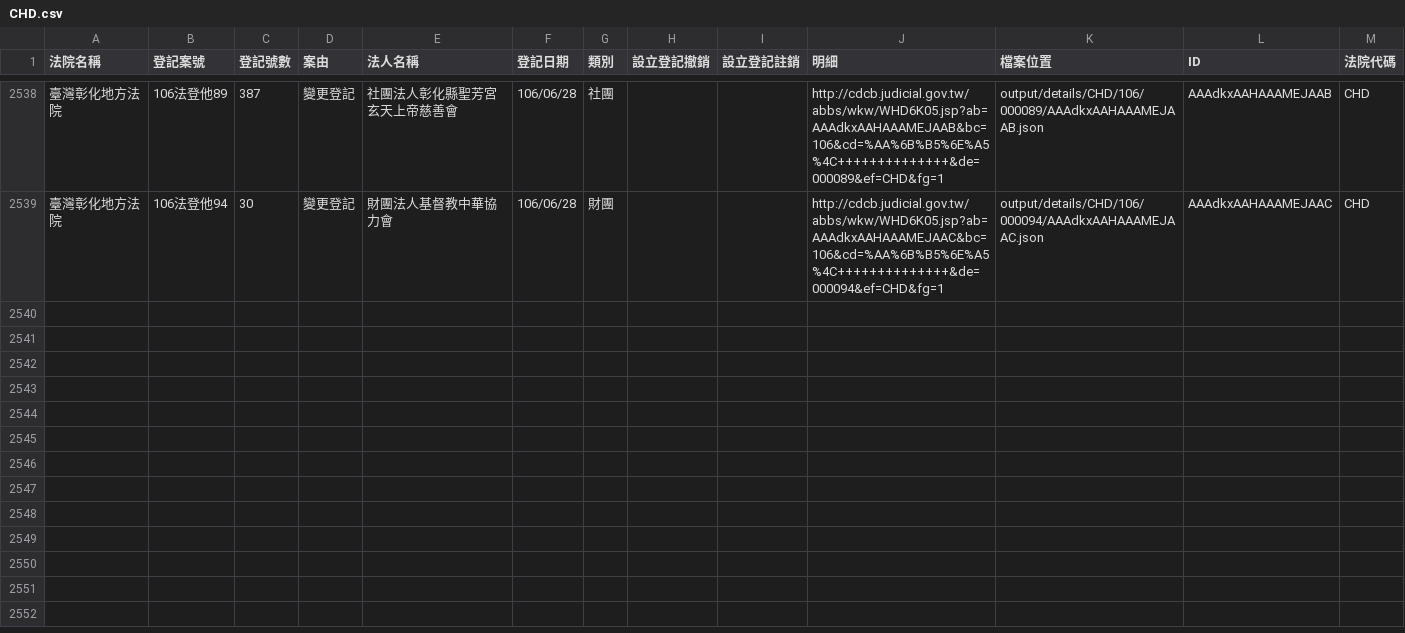
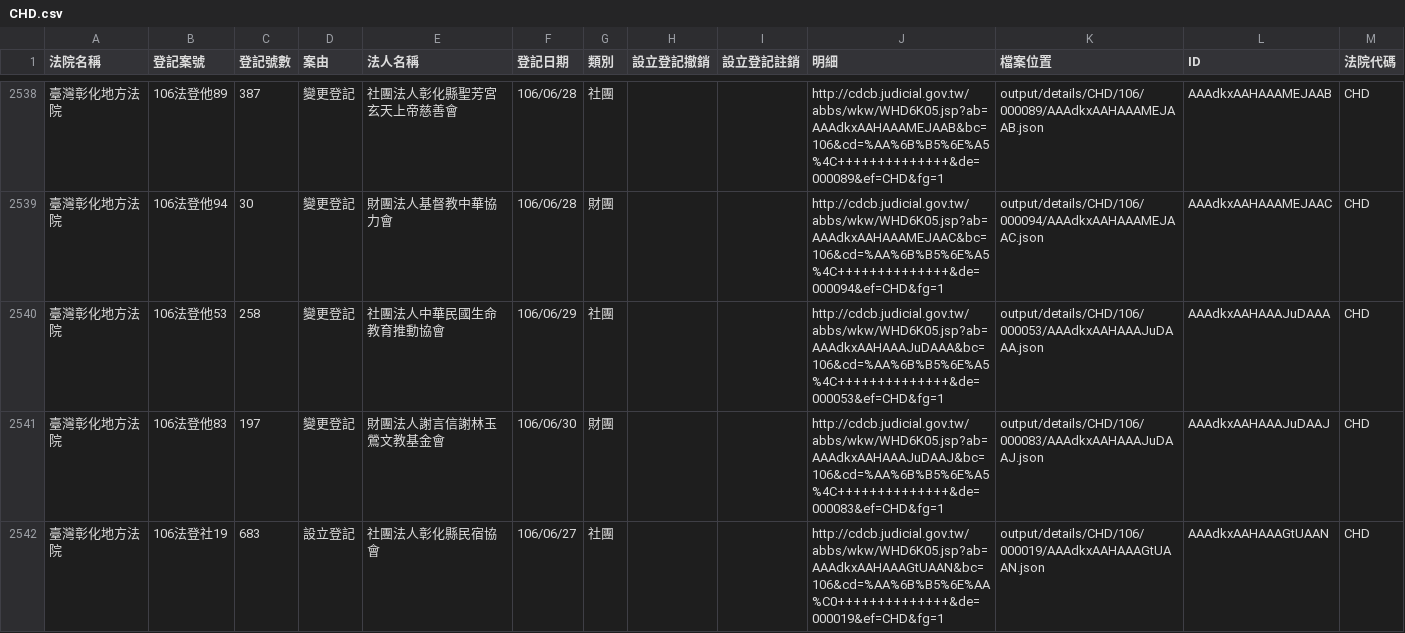
Before and after one commit to g0v/foundationtw, a CSV file: output/lists/CHD.csv, drawn as a sheet; only a part is shown, gaps mark what is left out.

Commit message:
update datasets @ 2017-07-01 02:00:02

```diff
--- a/output/lists/CHD.csv
+++ b/output/lists/CHD.csv
@@ -2539 +2539,4 @@
 臺灣彰化地方法院,106法登他94,30,變更登記,財團法人基督教中華協力會,106/06/28,財團,,,http://cdcb.judicial.gov.tw/abbs/wkw/WHD6K05.jsp?ab=AAAdkxAAHAAAMEJAAC&bc=106&cd=%AA%6B%B5%6E%A5%4C++++++++++++++&de=000094&ef=CHD&fg=1,output/details/CHD/106/000094/AAAdkxAAHAAAMEJAAC.json,AAAdkxAAHAAAMEJAAC,CHD
+臺灣彰化地方法院,106法登他53,258,變更登記,社團法人中華民國生命教育推動協會,106/06/29,社團,,,http://cdcb.judicial.gov.tw/abbs/wkw/WHD6K05.jsp?ab=AAAdkxAAHAAAJuDAAA&bc=106&cd=%AA%6B%B5%6E%A5%4C++++++++++++++&de=000053&ef=CHD&fg=1,output/details/CHD/106/000053/AAAdkxAAHAAAJuDAAA.json,AAAdkxAAHAAAJuDAAA,CHD
+臺灣彰化地方法院,106法登他83,197,變更登記,財團法人謝言信謝林玉鶯文教基金會,106/06/30,財團,,,http://cdcb.judicial.gov.tw/abbs/wkw/WHD6K05.jsp?ab=AAAdkxAAHAAAJuDAAJ&bc=106&cd=%AA%6B%B5%6E%A5%4C++++++++++++++&de=000083&ef=CHD&fg=1,output/details/CHD/106/000083/AAAdkxAAHAAAJuDAAJ.json,AAAdkxAAHAAAJuDAAJ,CHD
+臺灣彰化地方法院,106法登社19,683,設立登記,社團法人彰化縣民宿協會,106/06/27,社團,,,http://cdcb.judicial.gov.tw/abbs/wkw/WHD6K05.jsp?ab=AAAdkxAAHAAAGtUAAN&bc=106&cd=%AA%6B%B5%6E%AA%C0++++++++++++++&de=000019&ef=CHD&fg=1,output/details/CHD/106/000019/AAAdkxAAHAAAGtUAAN.json,AAAdkxAAHAAAGtUAAN,CHD
```
Also changed, not shown: output/lists/CYD.csv, output/lists/HLD.csv, 28 other files.
